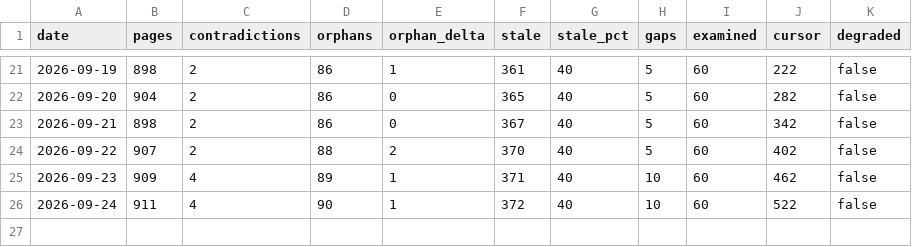
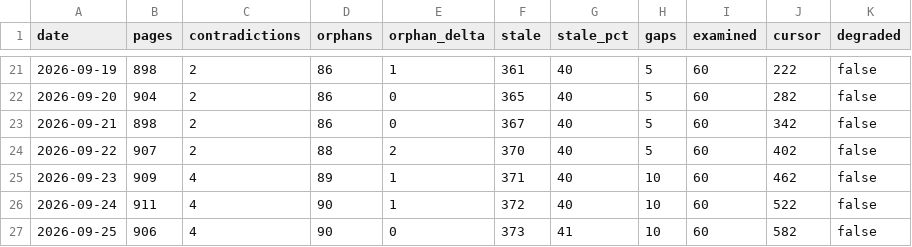
Before and after one commit to jaydubya818/Agentic-KB, a CSV file: wiki/lint-trend.csv, drawn as a sheet; only a part is shown, gaps mark what is left out; the diff names each change by its address in the sheet, - before the commit and + after, or states it on an @@ line.

Commit message:
chore(lint): trend row 2026-09-25 — orphans 90 (Δ0), stale 41%

```diff
--- a/wiki/lint-trend.csv
+++ b/wiki/lint-trend.csv
+row 27: 2026-09-25 | 906 | 4 | 90 | 0 | 373 | 41 | 10 | 60 | 582 | false
```
